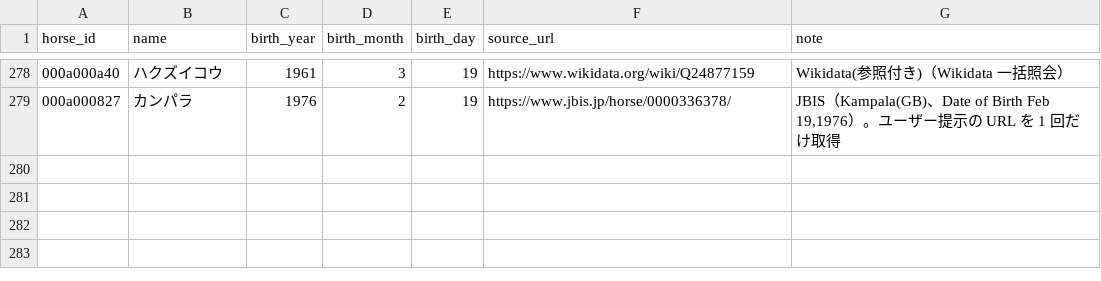
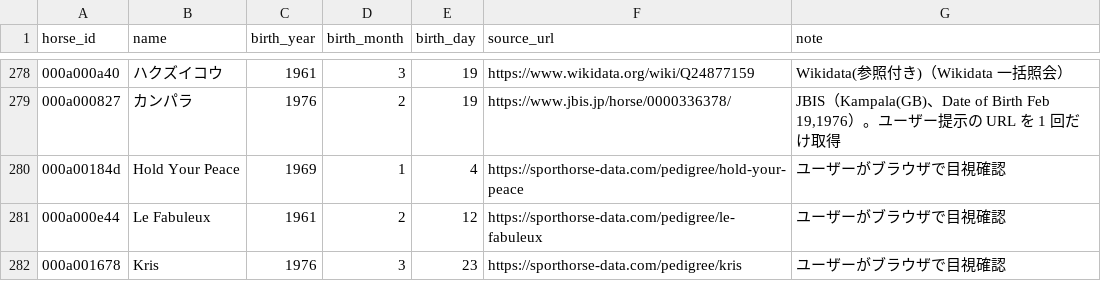
Before and after one commit to meguram/keiba-vpn, a CSV file: data/meta/dormello/birth_manual.csv, drawn as a sheet; only a part is shown, gaps mark what is left out; the diff names each change by its address in the sheet, - before the commit and + after, or states it on an @@ line.

```diff
--- a/data/meta/dormello/birth_manual.csv
+++ b/data/meta/dormello/birth_manual.csv
+row 280: 000a00184d | Hold Your Peace | 1969 | 1 | 4 | https://sporthorse-data.com/pedigree/hold-your-peace | ユーザーがブラウザで目視確認
+row 281: 000a000e44 | Le Fabuleux | 1961 | 2 | 12 | https://sporthorse-data.com/pedigree/le-fabuleux | ユーザーがブラウザで目視確認
+row 282: 000a001678 | Kris | 1976 | 3 | 23 | https://sporthorse-data.com/pedigree/kris | ユーザーがブラウザで目視確認
```
Also changed, not shown: data/meta/dormello/birth_search_log.csv.
